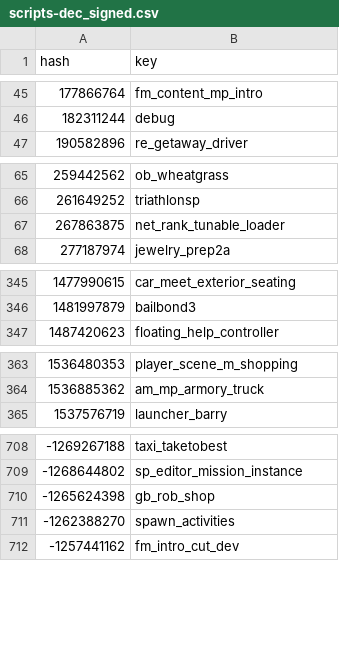
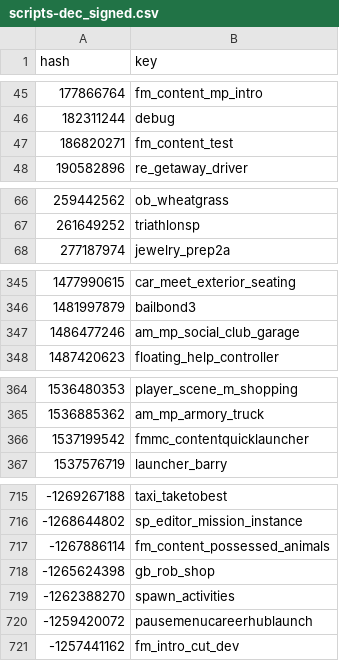
Before and after one commit to calamity-inc/gta-v-joaat-hash-db, a CSV file: out/scripts-dec_signed.csv, drawn as a sheet; only a part is shown, gaps mark what is left out; removed rows and columns are numbered as before the commit, all else as after; the diff covers the shown part only; the diff names each change by its address in the sheet, - before the commit and + after, or states it on an @@ line.

Commit message:
Update scripts for 2944

```diff
--- a/out/scripts-dec_signed.csv
+++ b/out/scripts-dec_signed.csv
+row 47: 186820271 | fm_content_test
-row 67: 267863875 | net_rank_tunable_loader
+row 347: 1486477246 | am_mp_social_club_garage
+row 366: 1537199542 | fmmc_contentquicklauncher
+row 717: -1267886114 | fm_content_possessed_animals
+row 720: -1259420072 | pausemenucareerhublaunch
```
Also changed, not shown: 8 added rows elsewhere in this file, out/scripts-dec_unsigned.csv, out/scripts-hex.csv, 1 other file.
